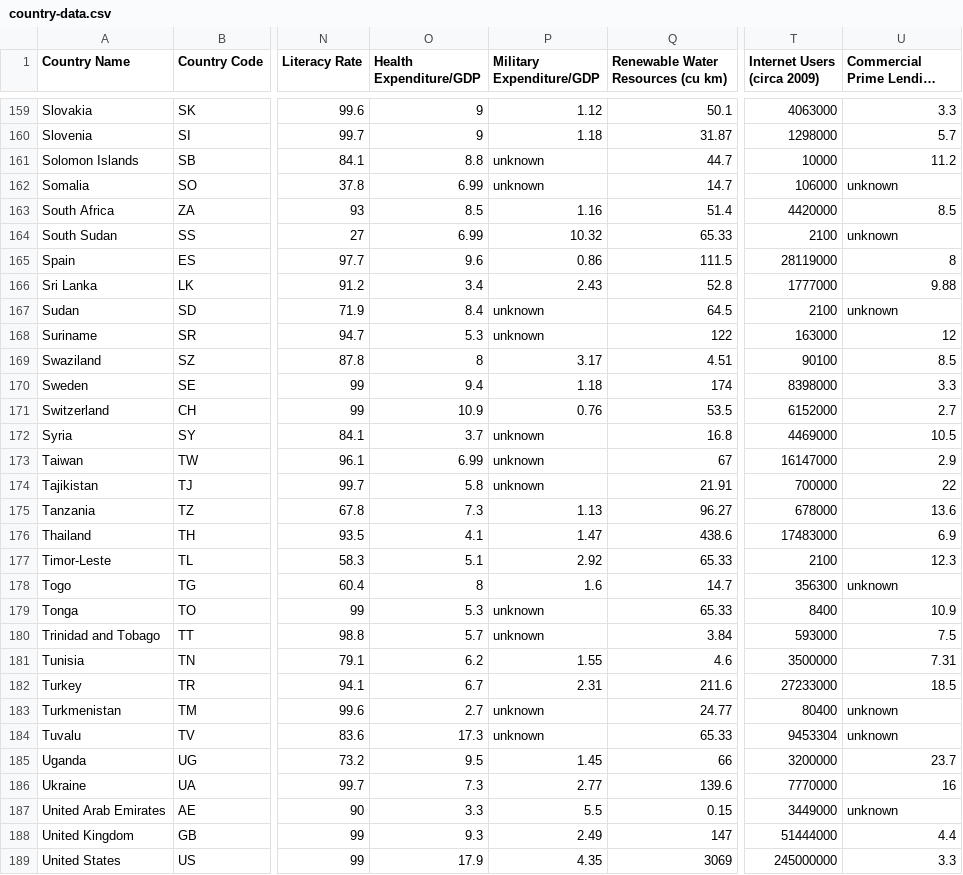
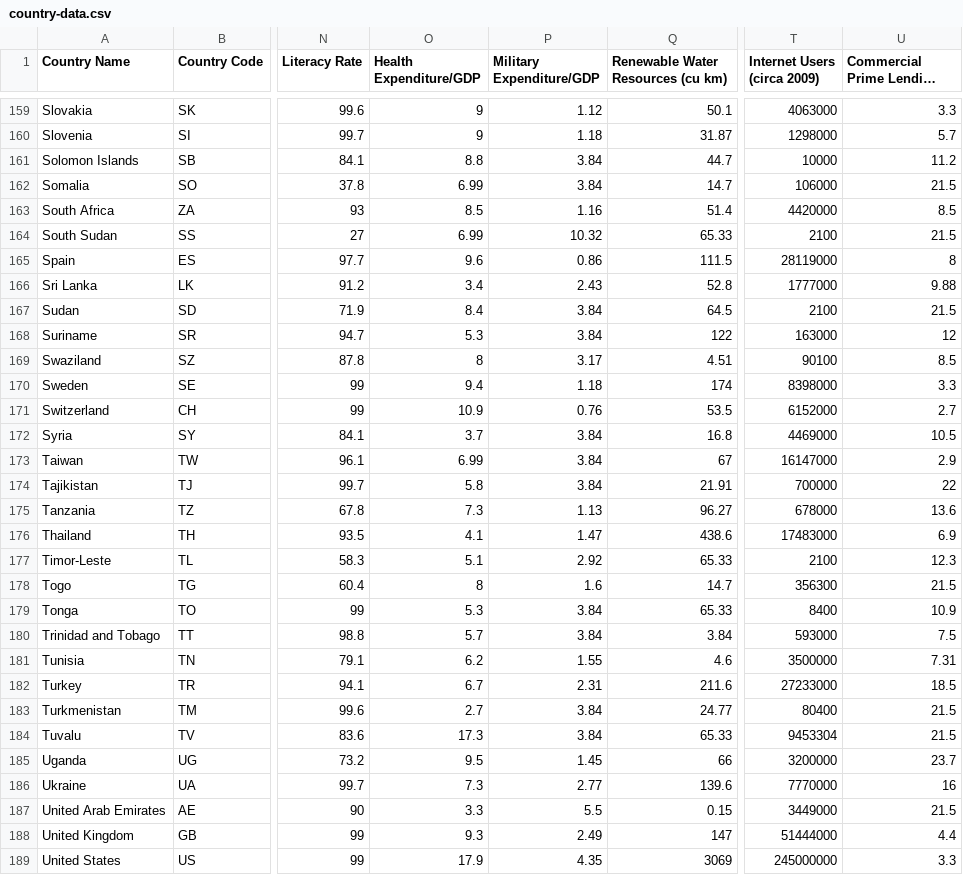
Before and after one commit to Sree-vathsan/ipython, a CSV file: country-data.csv, drawn as a sheet; only a part is shown, gaps mark what is left out; long unchanged cells end in …; the diff covers the shown part only; the diff names each change by its address in the sheet, - before the commit and + after, or states it on an @@ line.

Commit message:
Task 2 Part 1 Complete
Strongest and Weakest Correlation pair found.

```diff
--- a/country-data.csv
+++ b/country-data.csv
-P161:P162 (Military Expenditure/GDP): unknown
+P161:P162 (Military Expenditure/GDP): 3.84
-U162 (Commercial Prime Lending Rate): unknown
+U162 (Commercial Prime Lending Rate): 21.5
-U164 (Commercial Prime Lending Rate): unknown
+U164 (Commercial Prime Lending Rate): 21.5
-P167:P168 (Military Expenditure/GDP): unknown
+P167:P168 (Military Expenditure/GDP): 3.84
-U167 (Commercial Prime Lending Rate): unknown
+U167 (Commercial Prime Lending Rate): 21.5
-P172:P174 (Military Expenditure/GDP): unknown
+P172:P174 (Military Expenditure/GDP): 3.84
-U178 (Commercial Prime Lending Rate): unknown
+U178 (Commercial Prime Lending Rate): 21.5
-P179:P180 (Military Expenditure/GDP): unknown
+P179:P180 (Military Expenditure/GDP): 3.84
-P183:P184 (Military Expenditure/GDP): unknown
+P183:P184 (Military Expenditure/GDP): 3.84
-U183:U184 (Commercial Prime Lending Rate): unknown
+U183:U184 (Commercial Prime Lending Rate): 21.5
-U187 (Commercial Prime Lending Rate): unknown
+U187 (Commercial Prime Lending Rate): 21.5
```
Also changed, not shown: 1 added row and 72 edited cells elsewhere in this file, 2 other files.
